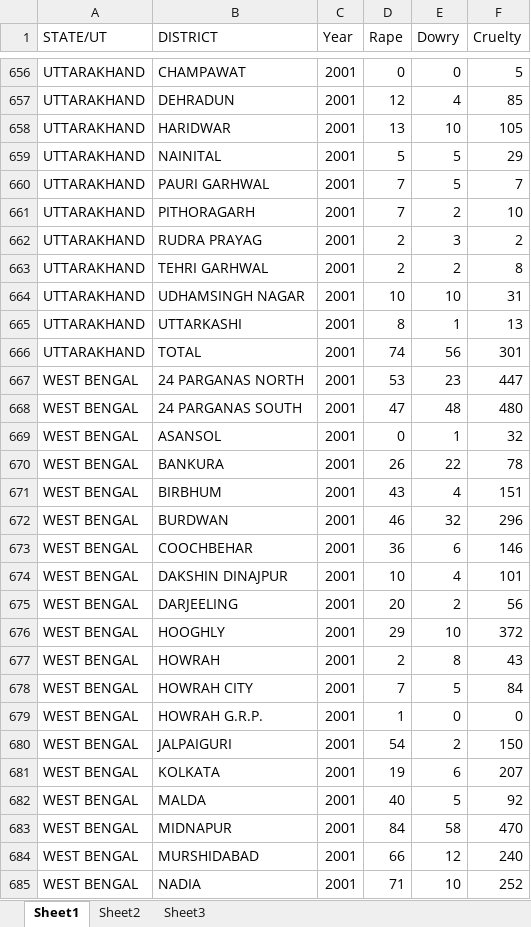
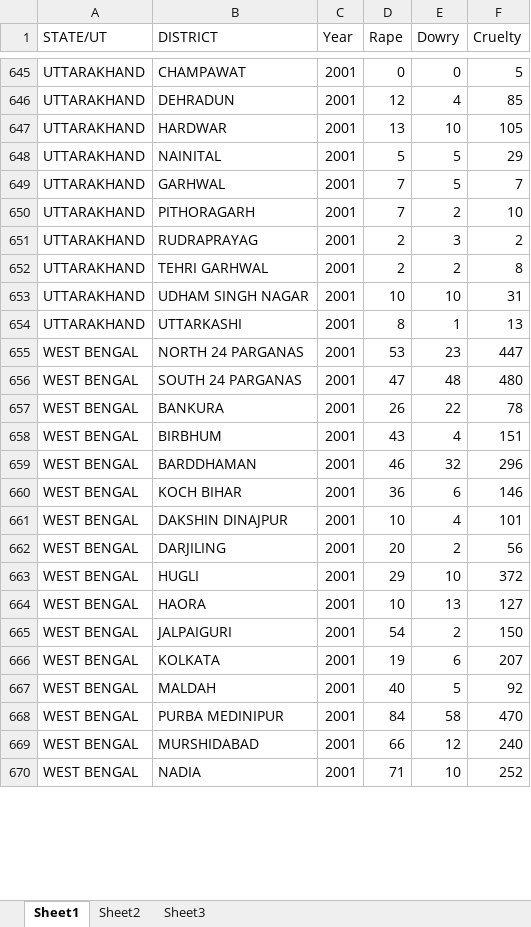
Before and after one commit to Himanshu-Sahu/Himanshu-Sahu.github.io, an Excel workbook: Type_District_Crime/Type_2001_District.xlsx, sheet Sheet1, drawn as a sheet; only a part is shown, gaps mark what is left out; values as stored, in another font and other column widths than the file's, no borders; removed rows and columns are numbered as before the commit, all else as after; the diff covers the shown part only; the diff names each change by its address in the sheet, - before the commit and + after, or states it on an @@ line.

Commit message:
start modifying type district crime data according to json

```diff
--- a/Type_District_Crime/Type_2001_District.xlsx (sheet Sheet1)
+++ b/Type_District_Crime/Type_2001_District.xlsx (sheet Sheet1)
-B647 (DISTRICT): HARIDWAR
+B647 (DISTRICT): HARDWAR
-B649 (DISTRICT): PAURI GARHWAL
+B649 (DISTRICT): GARHWAL
-B651 (DISTRICT): RUDRA PRAYAG
+B651 (DISTRICT): RUDRAPRAYAG
-B653 (DISTRICT): UDHAMSINGH NAGAR
+B653 (DISTRICT): UDHAM SINGH NAGAR
-row 666: UTTARAKHAND | TOTAL | 2001 | 74 | 56 | 301
-B655 (DISTRICT): 24 PARGANAS NORTH
+B655 (DISTRICT): NORTH 24 PARGANAS
-B656 (DISTRICT): 24 PARGANAS SOUTH
+B656 (DISTRICT): SOUTH 24 PARGANAS
-row 669: WEST BENGAL | ASANSOL | 2001 | 0 | 1 | 32
-B659 (DISTRICT): BURDWAN
+B659 (DISTRICT): BARDDHAMAN
-B660 (DISTRICT): COOCHBEHAR
+B660 (DISTRICT): KOCH BIHAR
-B662 (DISTRICT): DARJEELING
+B662 (DISTRICT): DARJILING
-B663 (DISTRICT): HOOGHLY
+B663 (DISTRICT): HUGLI
-row 677: WEST BENGAL | HOWRAH | 2001 | 2 | 8 | 43
-row 678: WEST BENGAL | HOWRAH CITY | 2001 | 7 | 5 | 84
-row 679: WEST BENGAL | HOWRAH G.R.P. | 2001 | 1 | 0 | 0
+row 664: WEST BENGAL | HAORA | 2001 | 10 | 13 | 127
-B667 (DISTRICT): MALDA
+B667 (DISTRICT): MALDAH
-B668 (DISTRICT): MIDNAPUR
+B668 (DISTRICT): PURBA MEDINIPUR
```
Also changed, not shown: 3 added rows, 43 removed rows and 43 edited cells elsewhere in this sheet, 3 other files.
